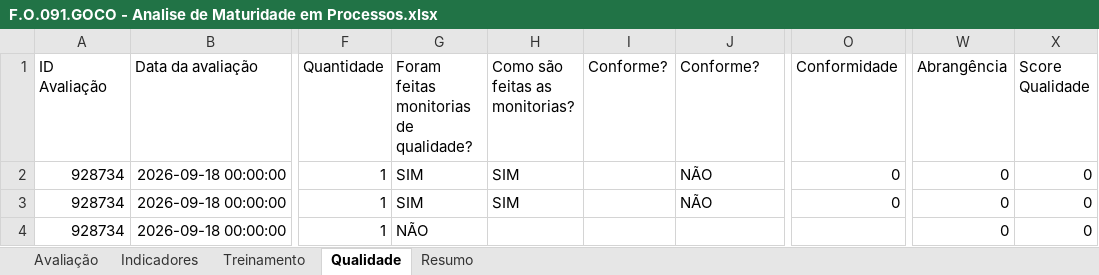
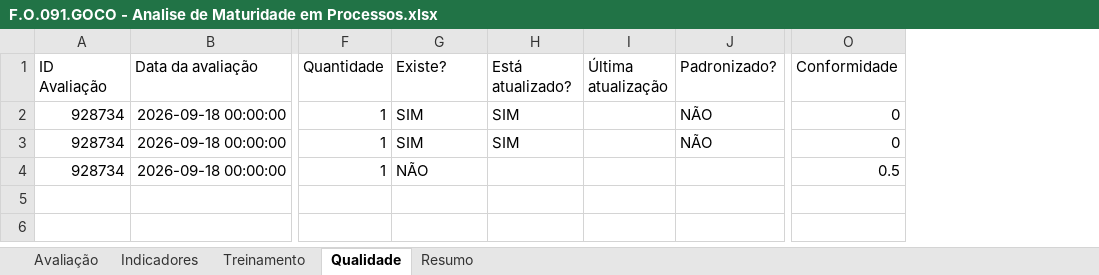
Before and after one commit to imlumachado/maturidade-dashboard, an Excel workbook: formulario/F.O.091.GOCO - Analise de Maturidade em Processos.xlsx, sheet Qualidade, drawn as a sheet; only a part is shown, gaps mark what is left out; values as stored, in another font and other column widths than the file's, no borders; removed rows and columns are numbered as before the commit, all else as after; the diff names each change by its address in the sheet, - before the commit and + after, or states it on an @@ line.

Commit message:
Corrigir score Qualidade - mapear colunas corretas no data_loader

```diff
--- a/formulario/F.O.091.GOCO - Analise de Maturidade em Processos.xlsx (sheet Qualidade)
+++ b/formulario/F.O.091.GOCO - Analise de Maturidade em Processos.xlsx (sheet Qualidade)
-column I (Conforme?), empty
+column I (Última atualização), empty
-column W (Abrangência), rows 2-4: all 0
-column X (Score Qualidade), rows 2-4: all 0
-G1: Foram feitas monitorias de qualidade?
+G1: Existe?
-H1: Como são feitas as monitorias?
+H1: Está atualizado?
-J1: Conforme?
+J1: Padronizado?
-O4 (Conformidade): (empty)
+O4 (Conformidade): 0.5
```
Also changed, not shown: 1 other file.
